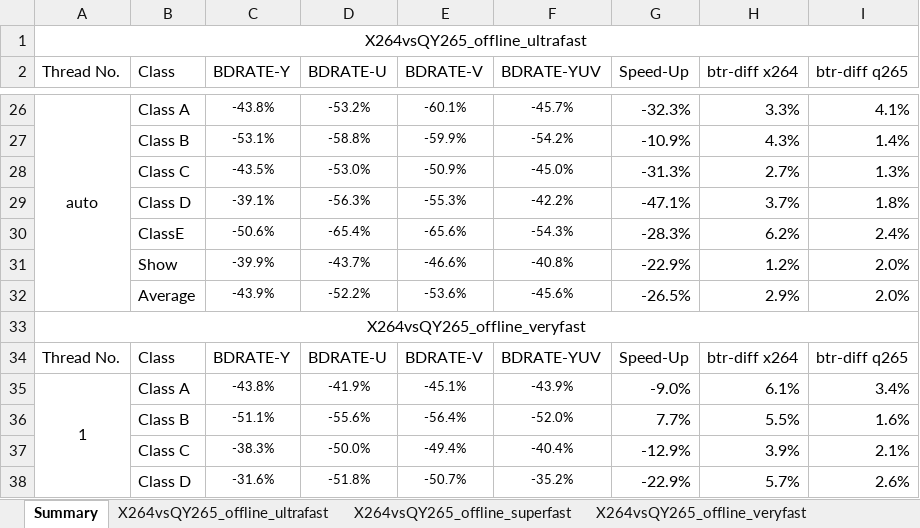
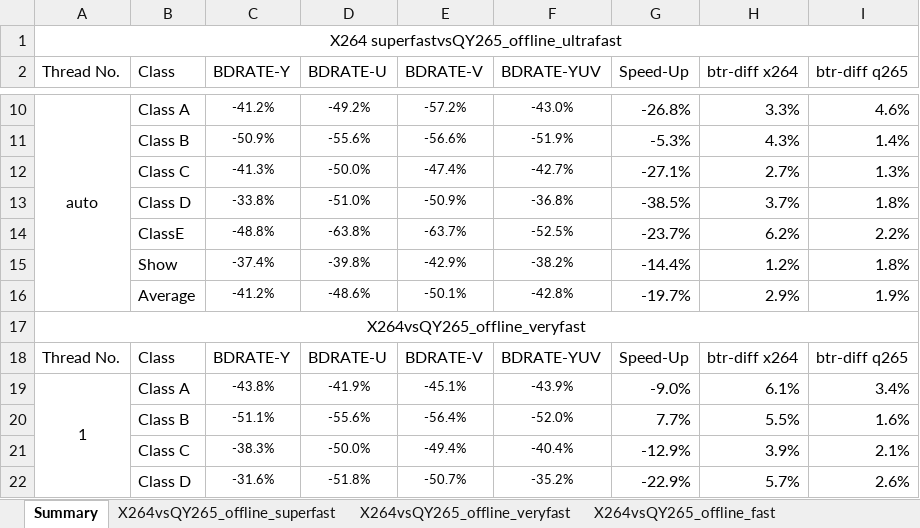
Before and after one commit to ksvc/ks265codec, an Excel workbook: 2017.09.11qy265VSx264(sdk)_android.xlsm, sheet Summary, drawn as a sheet; only a part is shown, gaps mark what is left out; values as stored, in another font and other column widths than the file's, no borders; conditional formats not drawn; removed rows and columns are numbered as before the commit, all else as after; the diff covers the shown part only; the diff names each change by its address in the sheet, - before the commit and + after, or states it on an @@ line.

```diff
--- a/2017.09.11qy265VSx264(sdk)_android.xlsm (sheet Summary)
+++ b/2017.09.11qy265VSx264(sdk)_android.xlsm (sheet Summary)
-sheet tab: X264vsQY265_offline_ultrafast
-A1 (Thread No.): X264vsQY265_offline_ultrafast
+A1 (Thread No.): X264 superfastvsQY265_offline_ultrafast
-C10 (BDRATE-Y): -43.8%
+C10 (BDRATE-Y): -41.2%
-D10 (BDRATE-U): -53.2%
+D10 (BDRATE-U): -49.2%
-E10 (BDRATE-V): -60.1%
+E10 (BDRATE-V): -57.2%
-F10 (BDRATE-YUV): -45.7%
+F10 (BDRATE-YUV): -43.0%
-G10 (Speed-Up): -32.3%
+G10 (Speed-Up): -26.8%
-I10 (btr-diff q265): 4.1%
+I10 (btr-diff q265): 4.6%
-row 27:  | Class B | -53.1% | -58.8% | -59.9% | -54.2% | -10.9% | 4.3% | 1.4%
-row 28:  | Class C | -43.5% | -53.0% | -50.9% | -45.0% | -31.3% | 2.7% | 1.3%
-row 29:  | Class D | -39.1% | -56.3% | -55.3% | -42.2% | -47.1% | 3.7% | 1.8%
-row 30:  | ClassE | -50.6% | -65.4% | -65.6% | -54.3% | -28.3% | 6.2% | 2.4%
-row 31:  | Show | -39.9% | -43.7% | -46.6% | -40.8% | -22.9% | 1.2% | 2.0%
-row 32:  | Average | -43.9% | -52.2% | -53.6% | -45.6% | -26.5% | 2.9% | 2.0%
+row 11:  | Class B | -50.9% | -55.6% | -56.6% | -51.9% | -5.3% | 4.3% | 1.4%
+row 12:  | Class C | -41.3% | -50.0% | -47.4% | -42.7% | -27.1% | 2.7% | 1.3%
+row 13:  | Class D | -33.8% | -51.0% | -50.9% | -36.8% | -38.5% | 3.7% | 1.8%
+row 14:  | ClassE | -48.8% | -63.8% | -63.7% | -52.5% | -23.7% | 6.2% | 2.2%
+row 15:  | Show | -37.4% | -39.8% | -42.9% | -38.2% | -14.4% | 1.2% | 1.8%
+row 16:  | Average | -41.2% | -48.6% | -50.1% | -42.8% | -19.7% | 2.9% | 1.9%
```
Also changed, not shown: 6 added rows, 22 removed rows and 6 edited cells elsewhere in this sheet, sheet X264vsQY265_offline_superfast, formulas that keep their value, 2017.09.07qy265VSx264(sdk)_ios.xlsm, 2017.09.13ksc265VSx264(sdk)-x265-vp9-intel265-classA-E&Game_v2613.xlsm, 1 other file.
